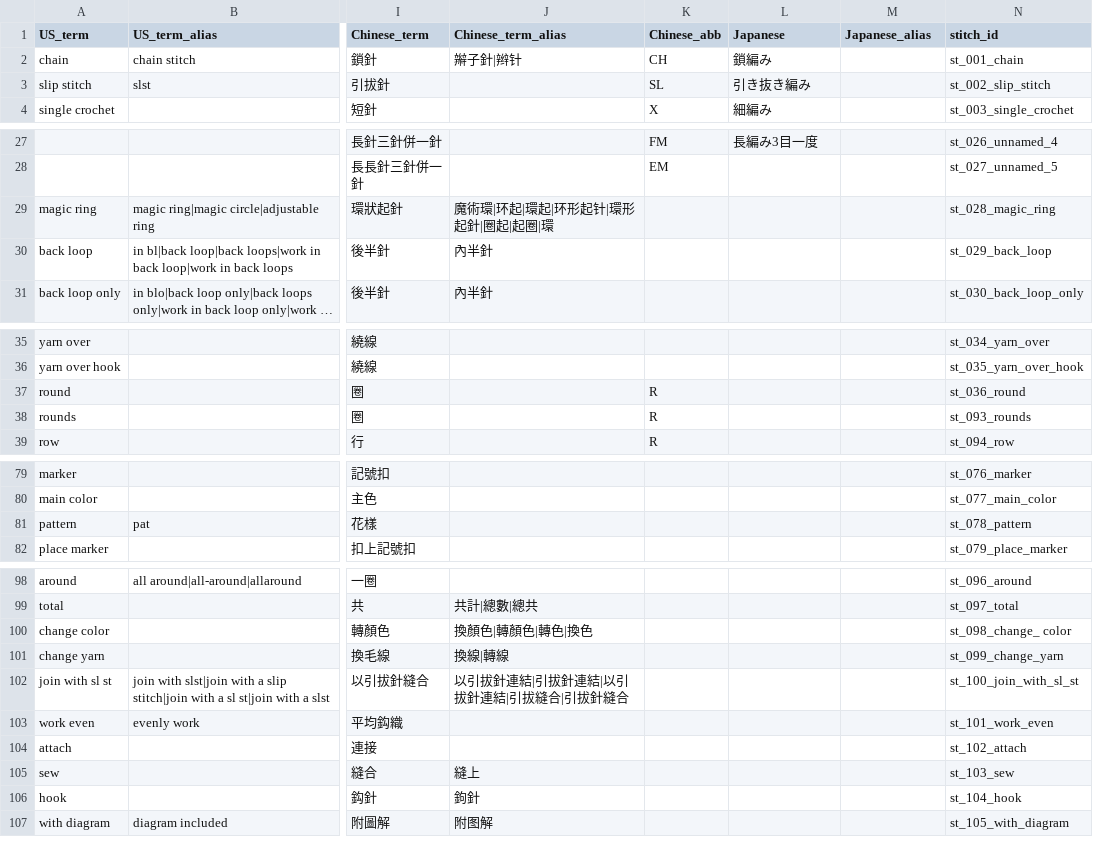
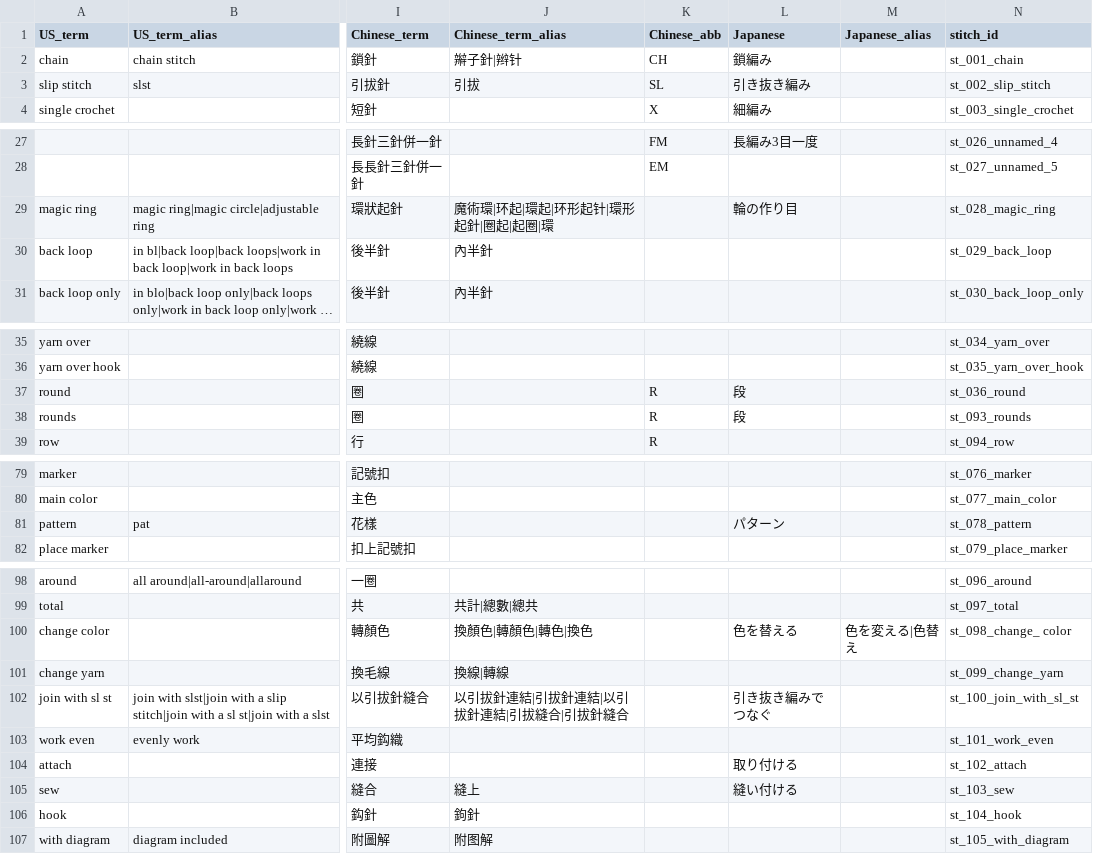
Before and after one commit to Doratheexplorer2000/crochet-pattern-translator, a CSV file: knowledge_base/data/master_stitches.csv, drawn as a sheet; only a part is shown, gaps mark what is left out; long unchanged cells end in …; the diff covers the shown part only; the diff names each change by its address in the sheet, - before the commit and + after, or states it on an @@ line.

Commit message:
Fix cross-language Broad translation validation

```diff
--- a/knowledge_base/data/master_stitches.csv
+++ b/knowledge_base/data/master_stitches.csv
-J3 (Chinese_term_alias): (empty)
+J3 (Chinese_term_alias): 引拔
-L29 (Japanese): (empty)
+L29 (Japanese): 輪の作り目
-L37:L38 (Japanese): (empty)
+L37:L38 (Japanese): 段
-L81 (Japanese): (empty)
+L81 (Japanese): パターン
-L100 (Japanese): (empty)
+L100 (Japanese): 色を替える
-M100 (Japanese_alias): (empty)
+M100 (Japanese_alias): 色を変える|色替え
-L102 (Japanese): (empty)
+L102 (Japanese): 引き抜き編みでつなぐ
-L104 (Japanese): (empty)
+L104 (Japanese): 取り付ける
-L105 (Japanese): (empty)
+L105 (Japanese): 縫い付ける
```
Also changed, not shown: 1 edited cell elsewhere in this file, 12 other files.
